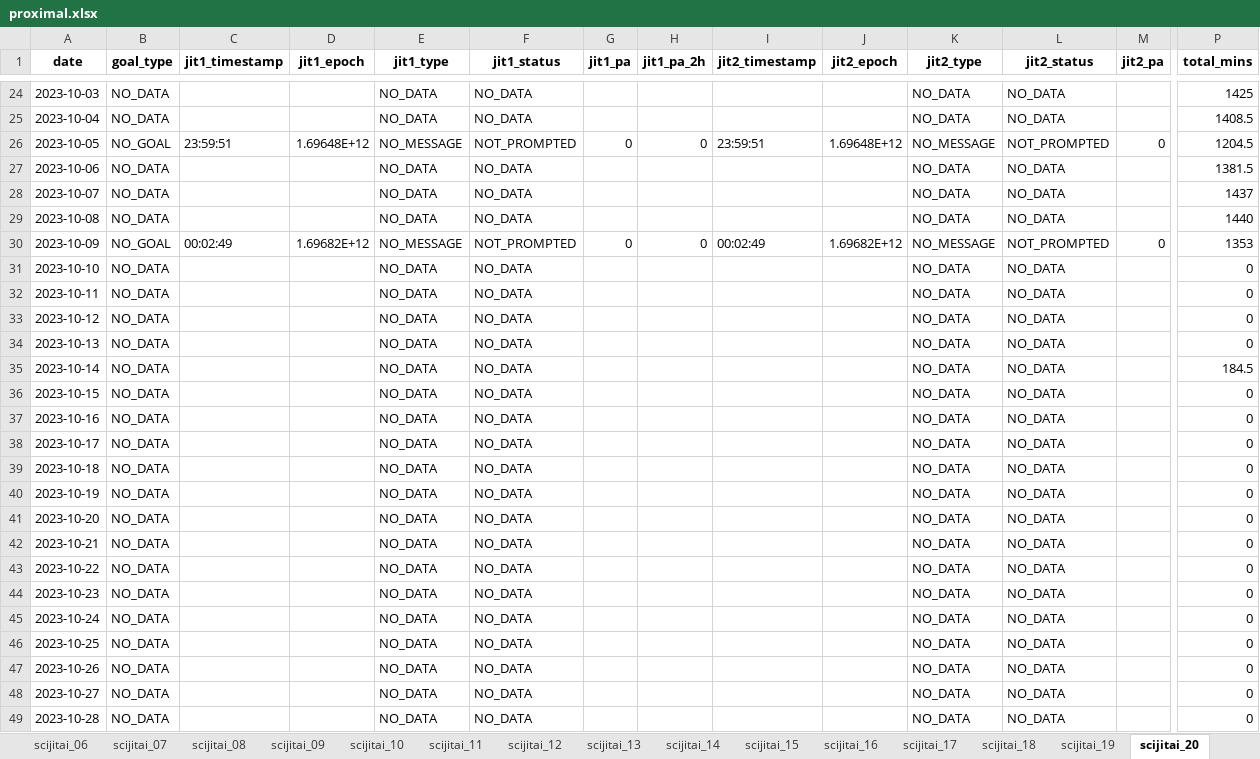
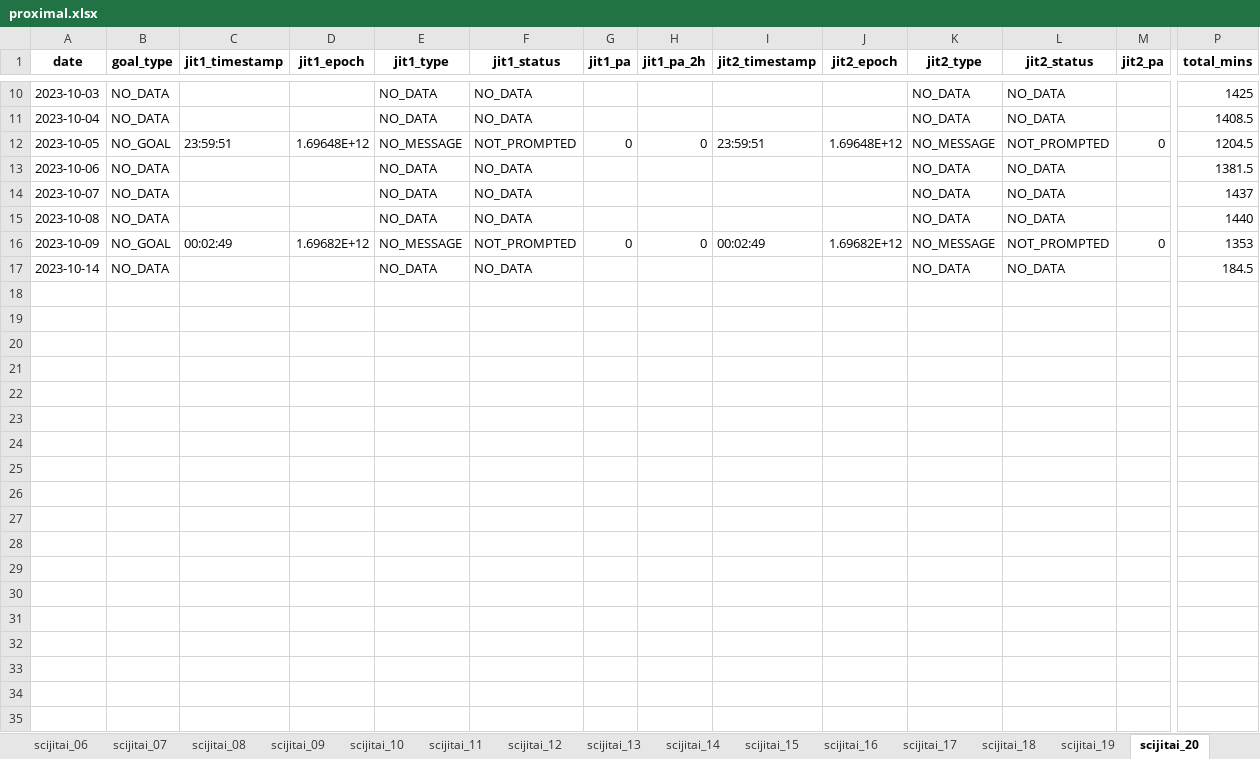
Before and after one commit to hvrlxy/sciJitaiScript, an Excel workbook: proximal.xlsx, sheet scijitai_20, drawn as a sheet; only a part is shown, gaps mark what is left out; values as stored, in another font and other column widths than the file's, no borders; rows hold the shown columns only; the diff covers the shown part only; the diff names each change by its address in the sheet, - before the commit and + after, or states it on an @@ line.

```diff
--- a/proximal.xlsx (sheet scijitai_20)
+++ b/proximal.xlsx (sheet scijitai_20)
-row 31: 2023-10-10 | NO_DATA |  |  | NO_DATA | NO_DATA |  |  |  |  | NO_DATA | NO_DATA |  | 0
-row 32: 2023-10-11 | NO_DATA |  |  | NO_DATA | NO_DATA |  |  |  |  | NO_DATA | NO_DATA |  | 0
-row 33: 2023-10-12 | NO_DATA |  |  | NO_DATA | NO_DATA |  |  |  |  | NO_DATA | NO_DATA |  | 0
-row 34: 2023-10-13 | NO_DATA |  |  | NO_DATA | NO_DATA |  |  |  |  | NO_DATA | NO_DATA |  | 0
-row 36: 2023-10-15 | NO_DATA |  |  | NO_DATA | NO_DATA |  |  |  |  | NO_DATA | NO_DATA |  | 0
-row 37: 2023-10-16 | NO_DATA |  |  | NO_DATA | NO_DATA |  |  |  |  | NO_DATA | NO_DATA |  | 0
-row 38: 2023-10-17 | NO_DATA |  |  | NO_DATA | NO_DATA |  |  |  |  | NO_DATA | NO_DATA |  | 0
-row 39: 2023-10-18 | NO_DATA |  |  | NO_DATA | NO_DATA |  |  |  |  | NO_DATA | NO_DATA |  | 0
-row 40: 2023-10-19 | NO_DATA |  |  | NO_DATA | NO_DATA |  |  |  |  | NO_DATA | NO_DATA |  | 0
-row 41: 2023-10-20 | NO_DATA |  |  | NO_DATA | NO_DATA |  |  |  |  | NO_DATA | NO_DATA |  | 0
-row 42: 2023-10-21 | NO_DATA |  |  | NO_DATA | NO_DATA |  |  |  |  | NO_DATA | NO_DATA |  | 0
-row 43: 2023-10-22 | NO_DATA |  |  | NO_DATA | NO_DATA |  |  |  |  | NO_DATA | NO_DATA |  | 0
-row 44: 2023-10-23 | NO_DATA |  |  | NO_DATA | NO_DATA |  |  |  |  | NO_DATA | NO_DATA |  | 0
-row 45: 2023-10-24 | NO_DATA |  |  | NO_DATA | NO_DATA |  |  |  |  | NO_DATA | NO_DATA |  | 0
-row 46: 2023-10-25 | NO_DATA |  |  | NO_DATA | NO_DATA |  |  |  |  | NO_DATA | NO_DATA |  | 0
-row 47: 2023-10-26 | NO_DATA |  |  | NO_DATA | NO_DATA |  |  |  |  | NO_DATA | NO_DATA |  | 0
-row 48: 2023-10-27 | NO_DATA |  |  | NO_DATA | NO_DATA |  |  |  |  | NO_DATA | NO_DATA |  | 0
-row 49: 2023-10-28 | NO_DATA |  |  | NO_DATA | NO_DATA |  |  |  |  | NO_DATA | NO_DATA |  | 0
```
Also changed, not shown: 96 removed rows elsewhere in this sheet, sheet scijitai_04, sheet scijitai_05, sheet scijitai_24, sheet scijitai_01, sheet scijitai_11, sheet scijitai_22, 34 more sheets, other sheet tabs, 5 other files.
